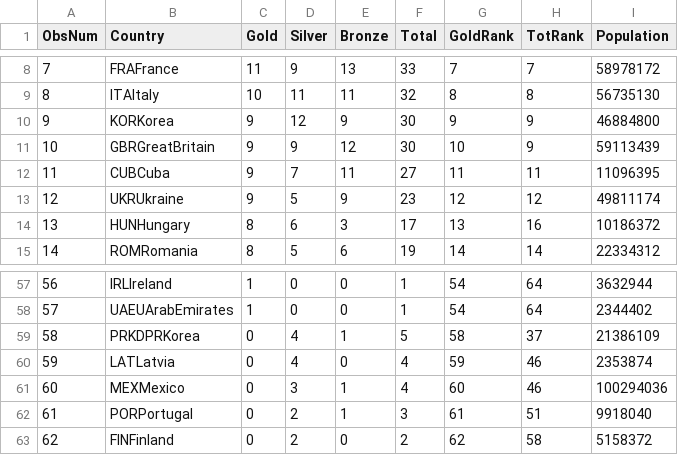
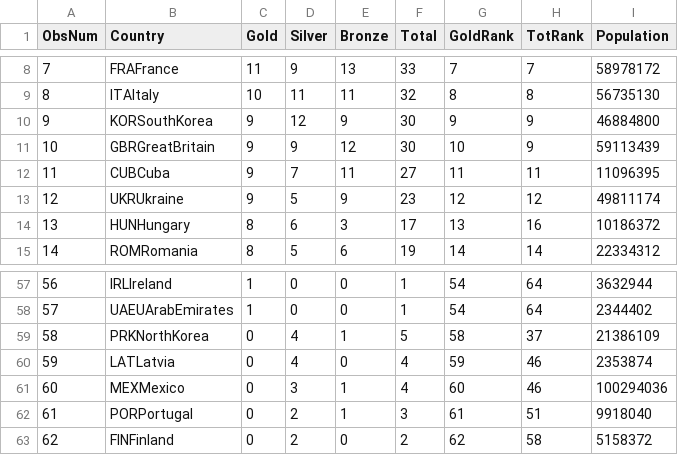
Before and after one commit to dicook/Statistical_Thinking, a CSV file: static/data/olympics2004.csv, drawn as a sheet; only a part is shown, gaps mark what is left out.

```diff
--- a/static/data/olympics2004.csv
+++ b/static/data/olympics2004.csv
@@ -9,3 +9,3 @@ ObsNum,Country,Gold,Silver,Bronze,Total,GoldRank,TotRank,Population
 8,ITAItaly,10,11,11,32,8,8,56735130
-9,KORKorea,9,12,9,30,9,9,46884800
+9,KORSouthKorea,9,12,9,30,9,9,46884800
 10,GBRGreatBritain,9,9,12,30,10,9,59113439
@@ -58,3 +58,3 @@ ObsNum,Country,Gold,Silver,Bronze,Total,GoldRank,TotRank,Population
 57,UAEUArabEmirates,1,0,0,1,54,64,2344402
-58,PRKDPRKorea,0,4,1,5,58,37,21386109
+58,PRKNorthKorea,0,4,1,5,58,37,21386109
 59,LATLatvia,0,4,0,4,59,46,2353874
```
Also changed, not shown: static/data/gdp2016.csv, static/data/olympics2008.csv, 38 other files.
